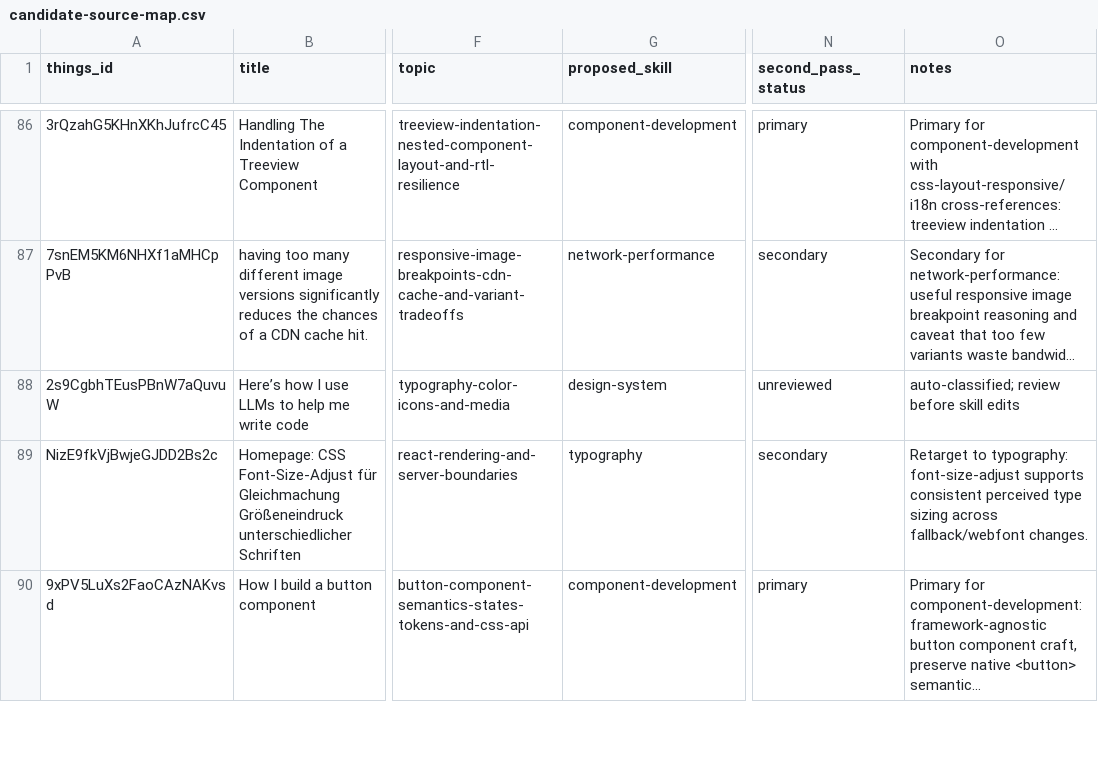
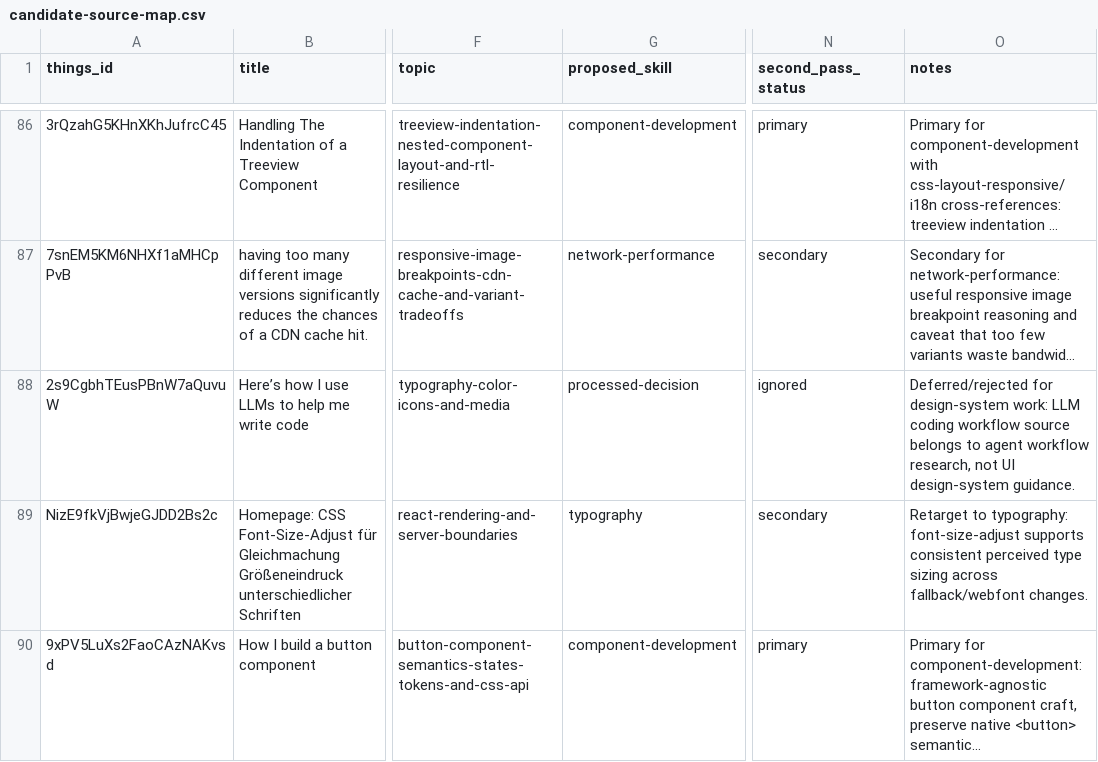
Before and after one commit to sebastian-software/skills.sebastian-software.com, a CSV file: docs/source-review/candidate-source-map.csv, drawn as a sheet; only a part is shown, gaps mark what is left out; long unchanged cells end in …; the diff names each change by its address in the sheet, - before the commit and + after, or states it on an @@ line.

Commit message:
skill(source-review): integrate here-s-how-i-use-llms-to-help-me-write-code
Things-ID: 2s9CgbhTEusPBnW7aQuvuW
Source: https://simonwillison.net/2025/Mar/11/using-llms-for-code/
Decision: ignored
Target: docs/source-review/processed-decisions.md
URL-Recheck: 2026-06-13, HTTP 200

```diff
--- a/docs/source-review/candidate-source-map.csv
+++ b/docs/source-review/candidate-source-map.csv
-G88 (proposed_skill): design-system
+G88 (proposed_skill): processed-decision
-N88 (second_pass_status): unreviewed
+N88 (second_pass_status): ignored
-O88 (notes): auto-classified; review before skill edits
+O88 (notes): Deferred/rejected for design-system work: LLM coding workflow source belongs to agent workflow research, not UI design-system guidance.
```
Also changed, not shown: 1 other file.
